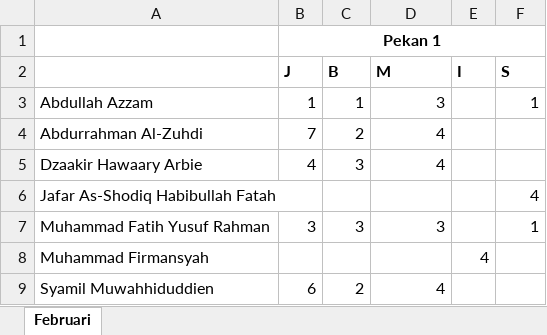
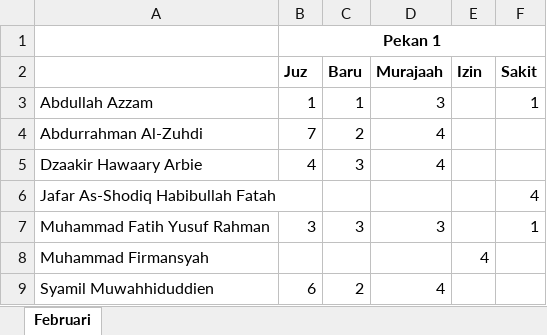
Before and after one commit to mzaini30/rekap-tahfidz, an Excel workbook: 2021.xlsx, sheet Februari, drawn as a sheet; values as stored, in another font and other column widths than the file's, no borders; removed rows and columns are numbered as before the commit, all else as after; the diff names each change by its address in the sheet, - before the commit and + after, or states it on an @@ line.

```diff
--- a/2021.xlsx (sheet Februari)
+++ b/2021.xlsx (sheet Februari)
-row 2:  | J | B | M | I | S
+row 2:  | Juz | Baru | Murajaah | Izin | Sakit
```
Also changed, not shown: 1 other file.
